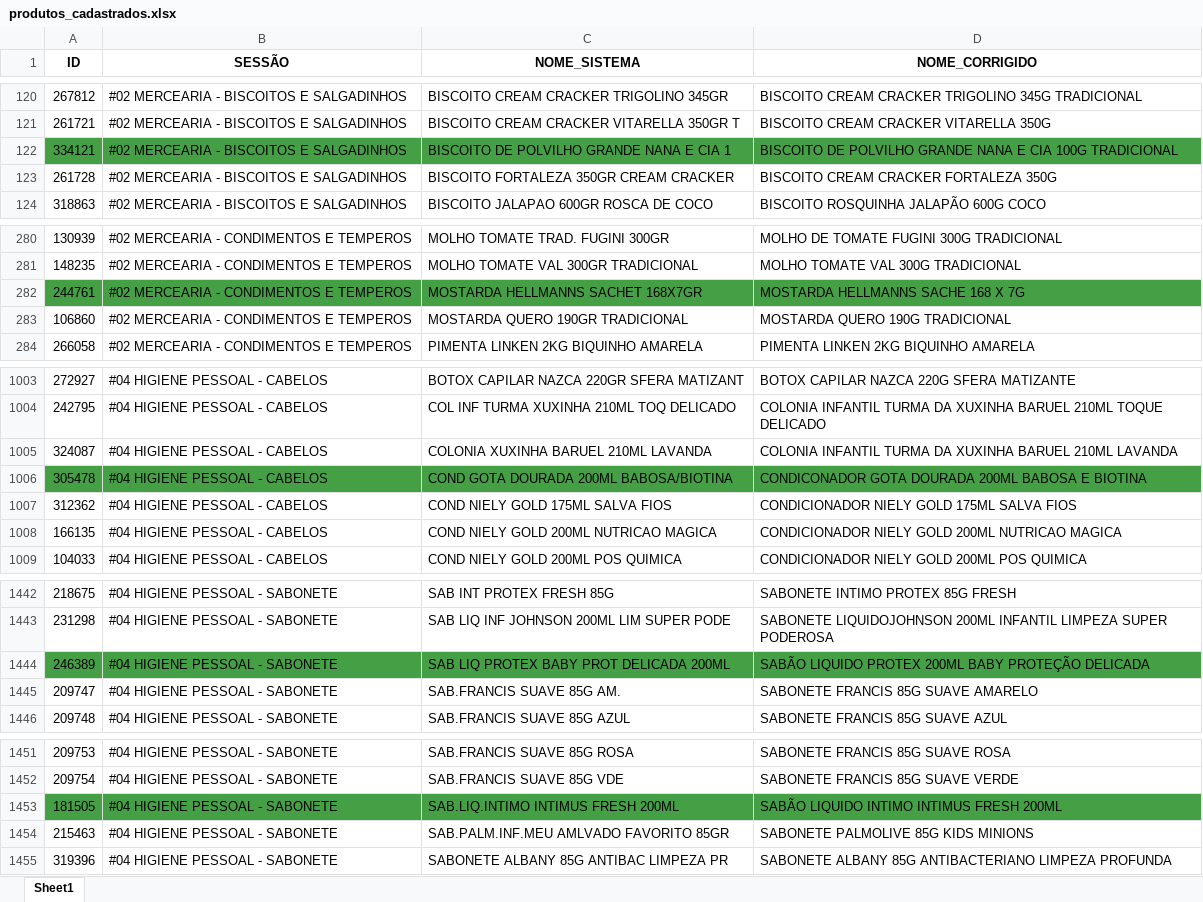
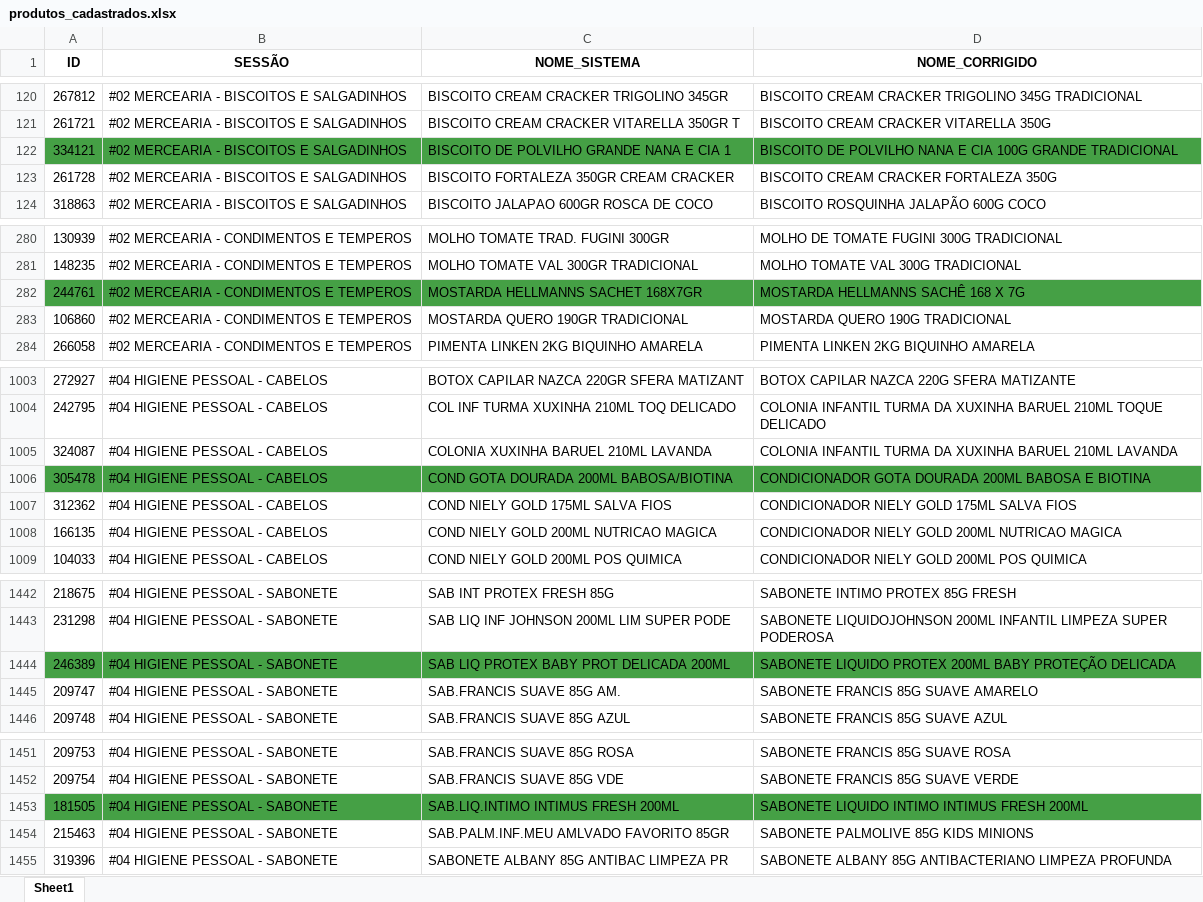
Before and after one commit to geisson/automacao_giro_ofertas, an Excel workbook: produtos_cadastrados.xlsx, sheet Sheet1, drawn as a sheet; only a part is shown, gaps mark what is left out; values as stored, in another font and other column widths than the file's, no borders; the diff covers the shown part only; the diff names each change by its address in the sheet, - before the commit and + after, or states it on an @@ line.

```diff
--- a/produtos_cadastrados.xlsx (sheet Sheet1)
+++ b/produtos_cadastrados.xlsx (sheet Sheet1)
-D122 (NOME_CORRIGIDO): …DE POLVILHO GRANDE NANA E CIA 100G TRADICIONAL
+D122 (NOME_CORRIGIDO): …DE POLVILHO NANA E CIA 100G GRANDE TRADICIONAL
-D282 (NOME_CORRIGIDO): MOSTARDA HELLMANNS SACHE 168 X 7G
+D282 (NOME_CORRIGIDO): MOSTARDA HELLMANNS SACHÊ 168 X 7G
-D1006 (NOME_CORRIGIDO): CONDICONADOR GOTA DOURADA…
+D1006 (NOME_CORRIGIDO): CONDICIONADOR GOTA DOURADA…
-D1444 (NOME_CORRIGIDO): SABÃO LIQUIDO PROTEX…
+D1444 (NOME_CORRIGIDO): SABONETE LIQUIDO PROTEX…
-D1453 (NOME_CORRIGIDO): SABÃO LIQUIDO INTIMO INTIMUS FRESH 200ML
+D1453 (NOME_CORRIGIDO): SABONETE LIQUIDO INTIMO INTIMUS FRESH 200ML
```
Also changed, not shown: 15 edited cells elsewhere in this sheet, giro_da_praça_ofertas.xlsx.
